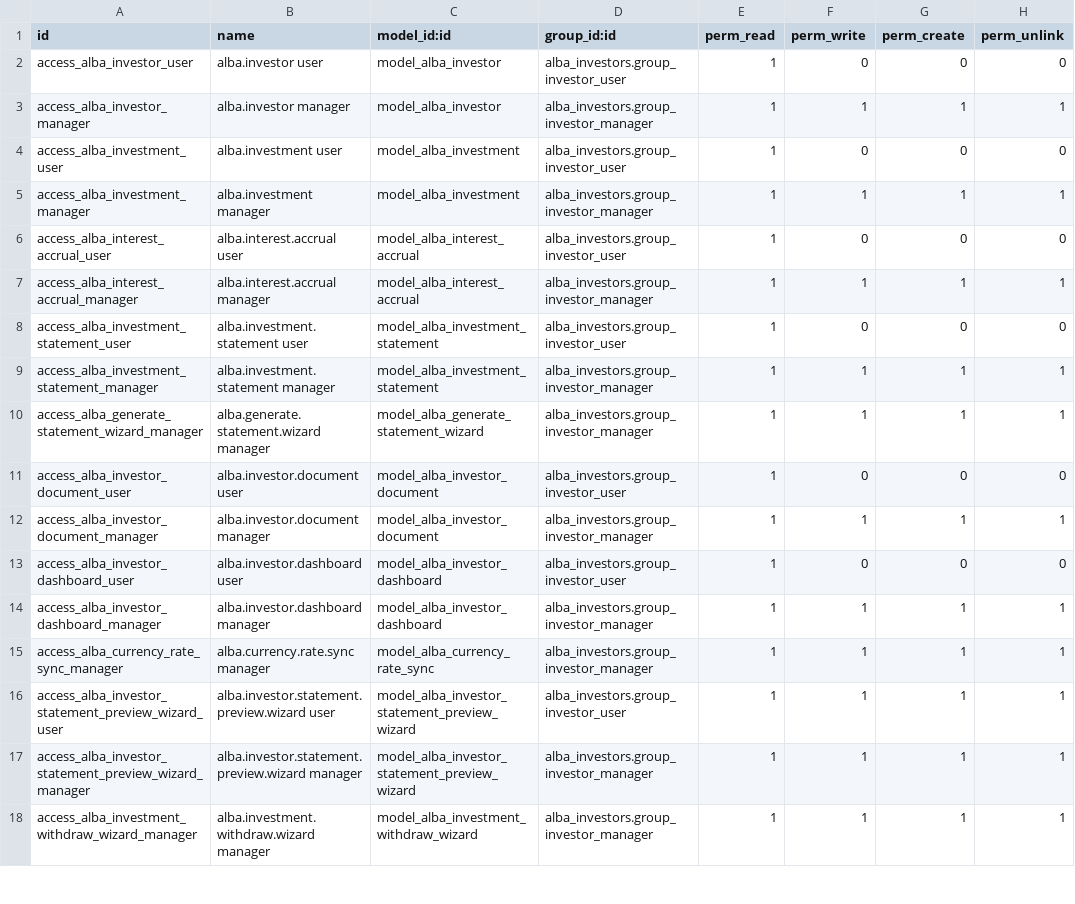
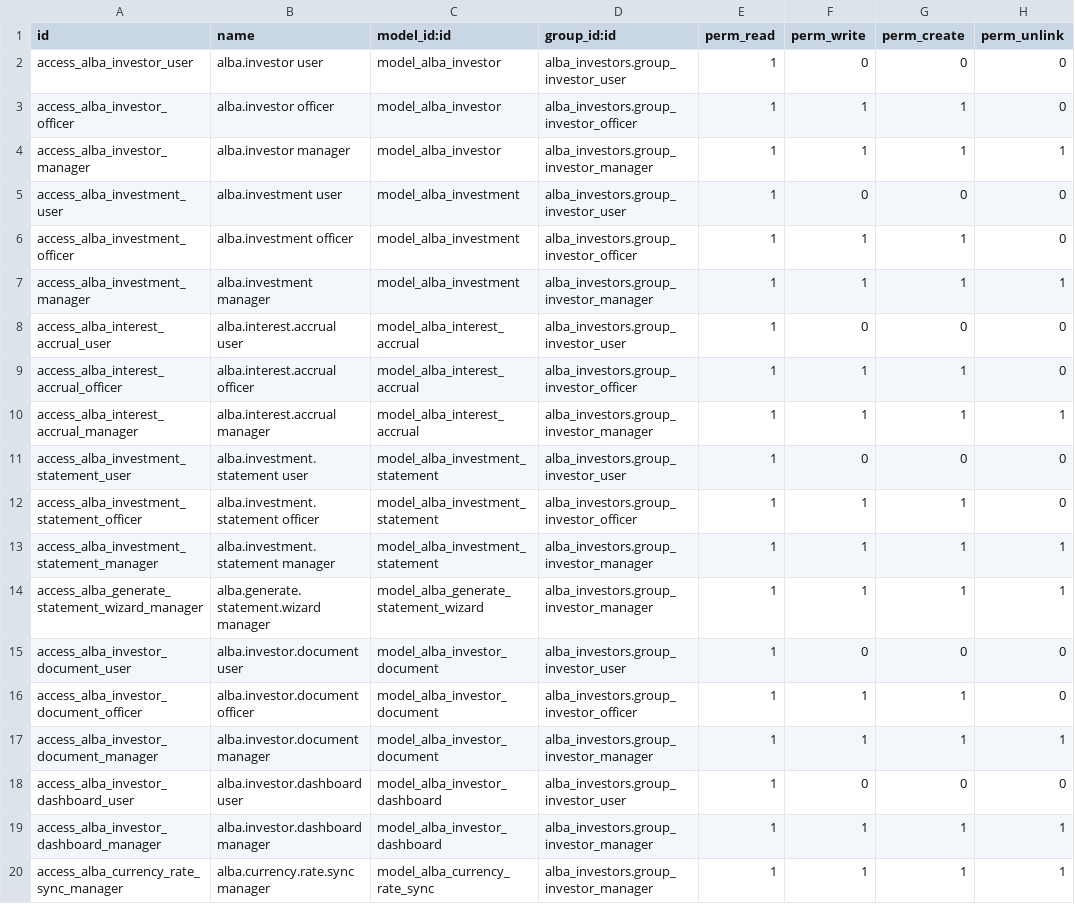
Before and after one commit to Kemboi14/Alba, a CSV file: odoo_addons/alba_investors/security/ir.model.access.csv, drawn as a sheet; only a part is shown; the shorter side is filled out with more unchanged rows.

Commit message:
feat(security): refine access rights for directors and module officers

```diff
--- a/odoo_addons/alba_investors/security/ir.model.access.csv
+++ b/odoo_addons/alba_investors/security/ir.model.access.csv
@@ -2,8 +2,12 @@ id,name,model_id:id,group_id:id,perm_read,perm_write,perm_create,perm_unlink
 access_alba_investor_user,alba.investor user,model_alba_investor,alba_investors.group_investor_user,1,0,0,0
+access_alba_investor_officer,alba.investor officer,model_alba_investor,alba_investors.group_investor_officer,1,1,1,0
 access_alba_investor_manager,alba.investor manager,model_alba_investor,alba_investors.group_investor_manager,1,1,1,1
 access_alba_investment_user,alba.investment user,model_alba_investment,alba_investors.group_investor_user,1,0,0,0
+access_alba_investment_officer,alba.investment officer,model_alba_investment,alba_investors.group_investor_officer,1,1,1,0
 access_alba_investment_manager,alba.investment manager,model_alba_investment,alba_investors.group_investor_manager,1,1,1,1
 access_alba_interest_accrual_user,alba.interest.accrual user,model_alba_interest_accrual,alba_investors.group_investor_user,1,0,0,0
+access_alba_interest_accrual_officer,alba.interest.accrual officer,model_alba_interest_accrual,alba_investors.group_investor_officer,1,1,1,0
 access_alba_interest_accrual_manager,alba.interest.accrual manager,model_alba_interest_accrual,alba_investors.group_investor_manager,1,1,1,1
 access_alba_investment_statement_user,alba.investment.statement user,model_alba_investment_statement,alba_investors.group_investor_user,1,0,0,0
+access_alba_investment_statement_officer,alba.investment.statement officer,model_alba_investment_statement,alba_investors.group_investor_officer,1,1,1,0
 access_alba_investment_statement_manager,alba.investment.statement manager,model_alba_investment_statement,alba_investors.group_investor_manager,1,1,1,1
@@ -11,2 +15,3 @@ access_alba_generate_statement_wizard_manager,alba.generate.statement.wizard man
 access_alba_investor_document_user,alba.investor.document user,model_alba_investor_document,alba_investors.group_investor_user,1,0,0,0
+access_alba_investor_document_officer,alba.investor.document officer,model_alba_investor_document,alba_investors.group_investor_officer,1,1,1,0
 access_alba_investor_document_manager,alba.investor.document manager,model_alba_investor_document,alba_investors.group_investor_manager,1,1,1,1
```
Also changed, not shown: 2 other files.
